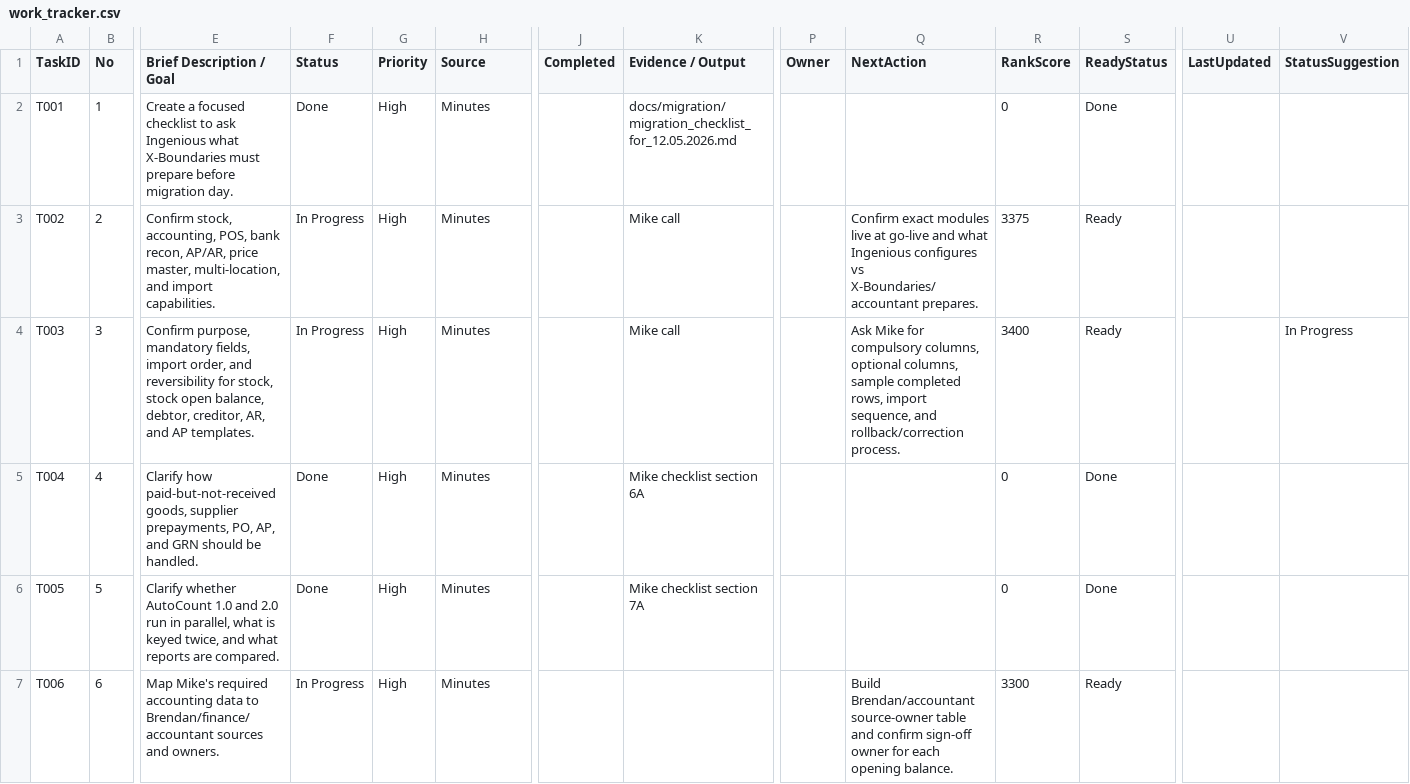
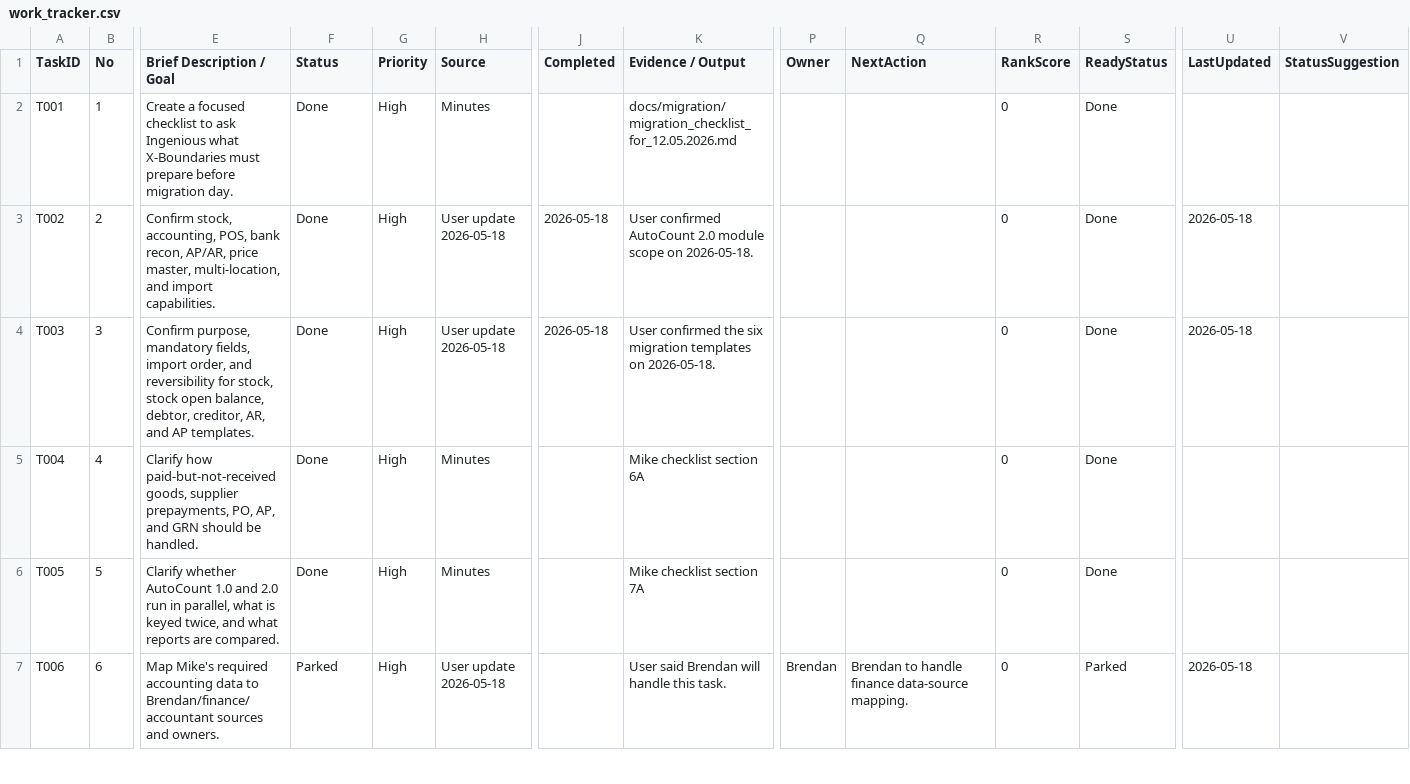
Before and after one commit to x-boundaries/automation, a CSV file: tracker/work_tracker.csv, drawn as a sheet; only a part is shown, gaps mark what is left out; the diff covers the shown part only; the diff names each change by its address in the sheet, - before the commit and + after, or states it on an @@ line.

```diff
--- a/tracker/work_tracker.csv
+++ b/tracker/work_tracker.csv
-F3:F4 (Status): In Progress
+F3:F4 (Status): Done
-H3:H4 (Source): Minutes
+H3:H4 (Source): User update 2026-05-18
-J3:J4 (Completed): (empty)
+J3:J4 (Completed): 2026-05-18
-K3 (Evidence / Output): Mike call
+K3 (Evidence / Output): User confirmed AutoCount 2.0 module scope on 2026-05-18.
-Q3 (NextAction): Confirm exact modules live at go-live and what Ingenious configures vs X-Boundaries/accountant prepares.
+Q3 (NextAction): (empty)
-R3 (RankScore): 3375
+R3 (RankScore): 0
-S3:S4 (ReadyStatus): Ready
+S3:S4 (ReadyStatus): Done
-U3:U4 (LastUpdated): (empty)
+U3:U4 (LastUpdated): 2026-05-18
-K4 (Evidence / Output): Mike call
+K4 (Evidence / Output): User confirmed the six migration templates on 2026-05-18.
-Q4 (NextAction): Ask Mike for compulsory columns, optional columns, sample completed rows, import sequence, and rollback/correction process.
+Q4 (NextAction): (empty)
-R4 (RankScore): 3400
+R4 (RankScore): 0
-V4 (StatusSuggestion): In Progress
+V4 (StatusSuggestion): (empty)
-F7 (Status): In Progress
+F7 (Status): Parked
-H7 (Source): Minutes
+H7 (Source): User update 2026-05-18
-K7 (Evidence / Output): (empty)
+K7 (Evidence / Output): User said Brendan will handle this task.
-P7 (Owner): (empty)
+P7 (Owner): Brendan
-Q7 (NextAction): Build Brendan/accountant source-owner table and confirm sign-off owner for each opening balance.
+Q7 (NextAction): Brendan to handle finance data-source mapping.
-R7 (RankScore): 3300
+R7 (RankScore): 0
-S7 (ReadyStatus): Ready
+S7 (ReadyStatus): Parked
-U7 (LastUpdated): (empty)
+U7 (LastUpdated): 2026-05-18
```
Also changed, not shown: 14 edited cells elsewhere in this file, dashboard/ranked_tasks.csv, tracker/status_updates_2026-05-18.csv, 4 other files.
